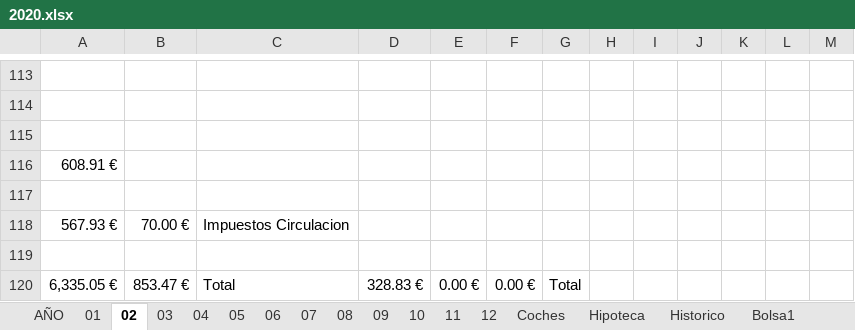
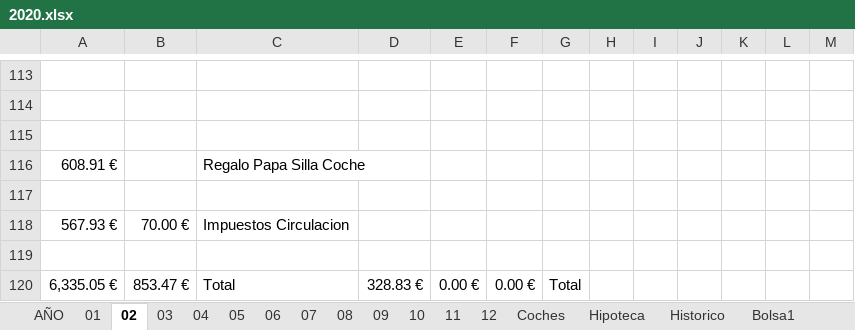
Before and after one commit to mrojassuarez/MRS_Manager, an Excel workbook: 2020/2020.xlsx, sheet 02, drawn as a sheet; only a part is shown, gaps mark what is left out; values as stored, in another font and other column widths than the file's, no borders; the diff names each change by its address in the sheet, - before the commit and + after, or states it on an @@ line.

```diff
--- a/2020/2020.xlsx (sheet 02)
+++ b/2020/2020.xlsx (sheet 02)
-C116: (empty)
+C116: Regalo Papa Silla Coche
```
Also changed, not shown: sheet AÑO, sheet 01, sheet Bolsa1.
